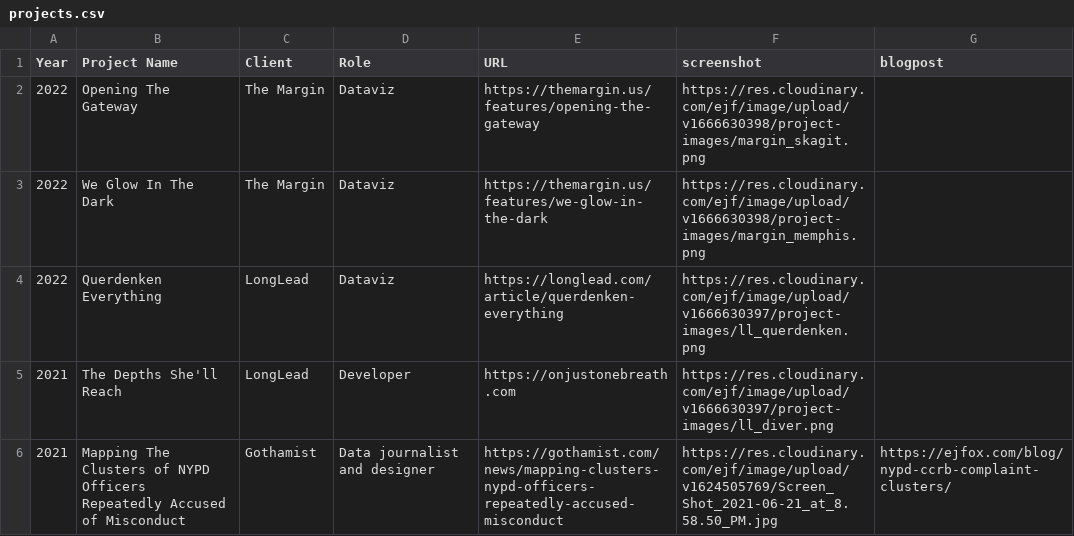
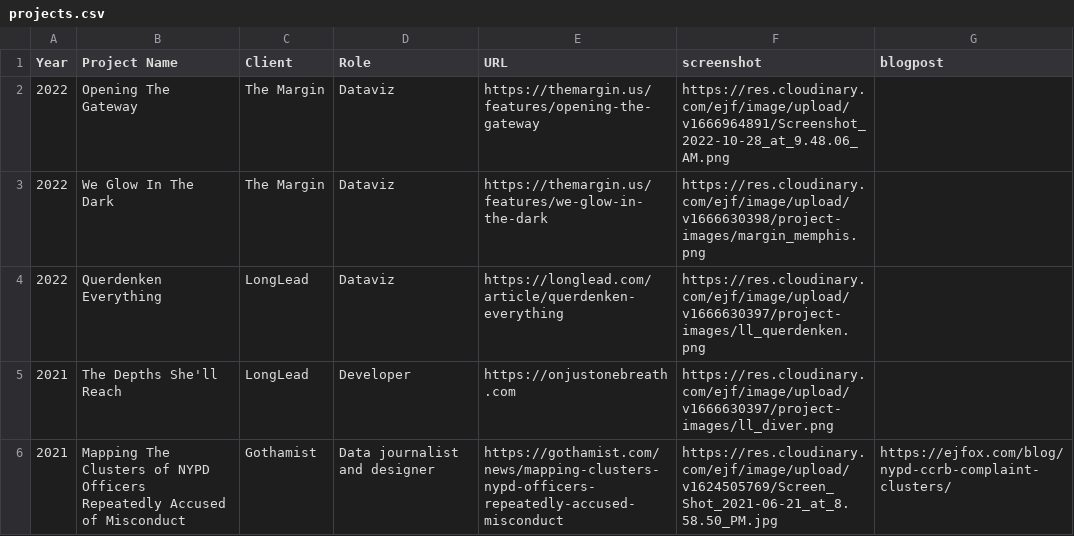
Before and after one commit to ejfox/website2, a CSV file: content/projects.csv, drawn as a sheet; only a part is shown.

Commit message:
style: update project image for skagit, add blur to cloudinary images

```diff
--- a/content/projects.csv
+++ b/content/projects.csv
@@ -1,3 +1,3 @@
 Year,Project Name,Client,Role,URL,screenshot,blogpost
-2022,Opening The Gateway,The Margin,Dataviz,https://themargin.us/features/opening-the-gateway,https://res.cloudinary.com/ejf/image/upload/v1666630398/project-images/margin_skagit.png,
+2022,Opening The Gateway,The Margin,Dataviz,https://themargin.us/features/opening-the-gateway,https://res.cloudinary.com/ejf/image/upload/v1666964891/Screenshot_2022-10-28_at_9.48.06_AM.png,
 2022,We Glow In The Dark,The Margin,Dataviz,https://themargin.us/features/we-glow-in-the-dark,https://res.cloudinary.com/ejf/image/upload/v1666630398/project-images/margin_memphis.png,
```
Also changed, not shown: 1 other file.
